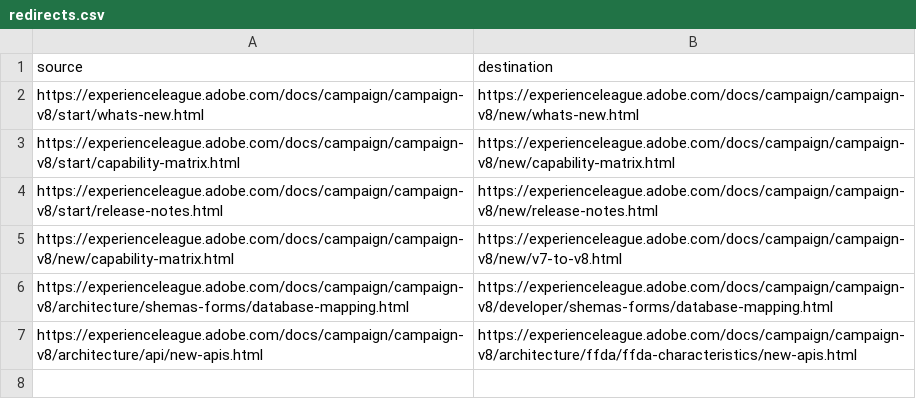
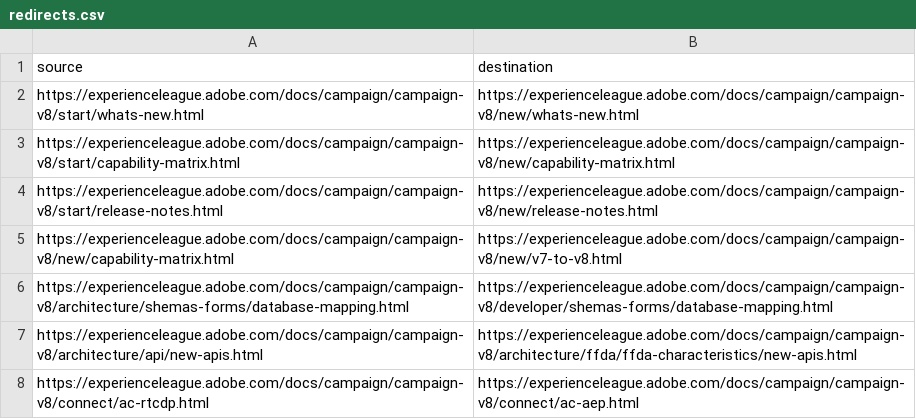
Before and after one commit to AdobeDocs/campaign.it-IT, a CSV file: redirects.csv, drawn as a sheet.

```diff
--- a/redirects.csv
+++ b/redirects.csv
@@ -7 +7,2 @@ https://experienceleague.adobe.com/docs/campaign/campaign-v8/architecture/shemas
 https://experienceleague.adobe.com/docs/campaign/campaign-v8/architecture/api/new-apis.html,https://experienceleague.adobe.com/docs/campaign/campaign-v8/architecture/ffda/ffda-characteristics/new-apis.html
+https://experienceleague.adobe.com/docs/campaign/campaign-v8/connect/ac-rtcdp.html,https://experienceleague.adobe.com/docs/campaign/campaign-v8/connect/ac-aep.html
```
Also changed, not shown: 14 other files.
